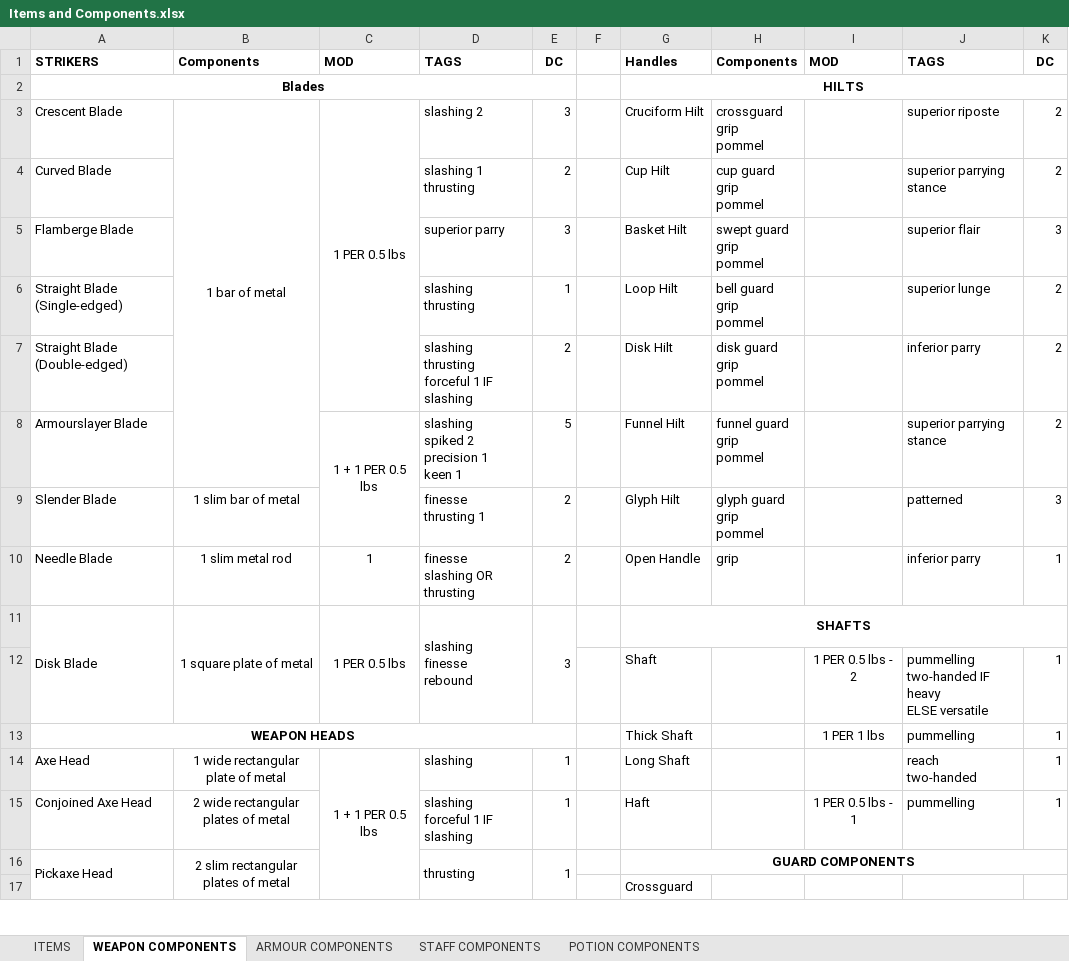
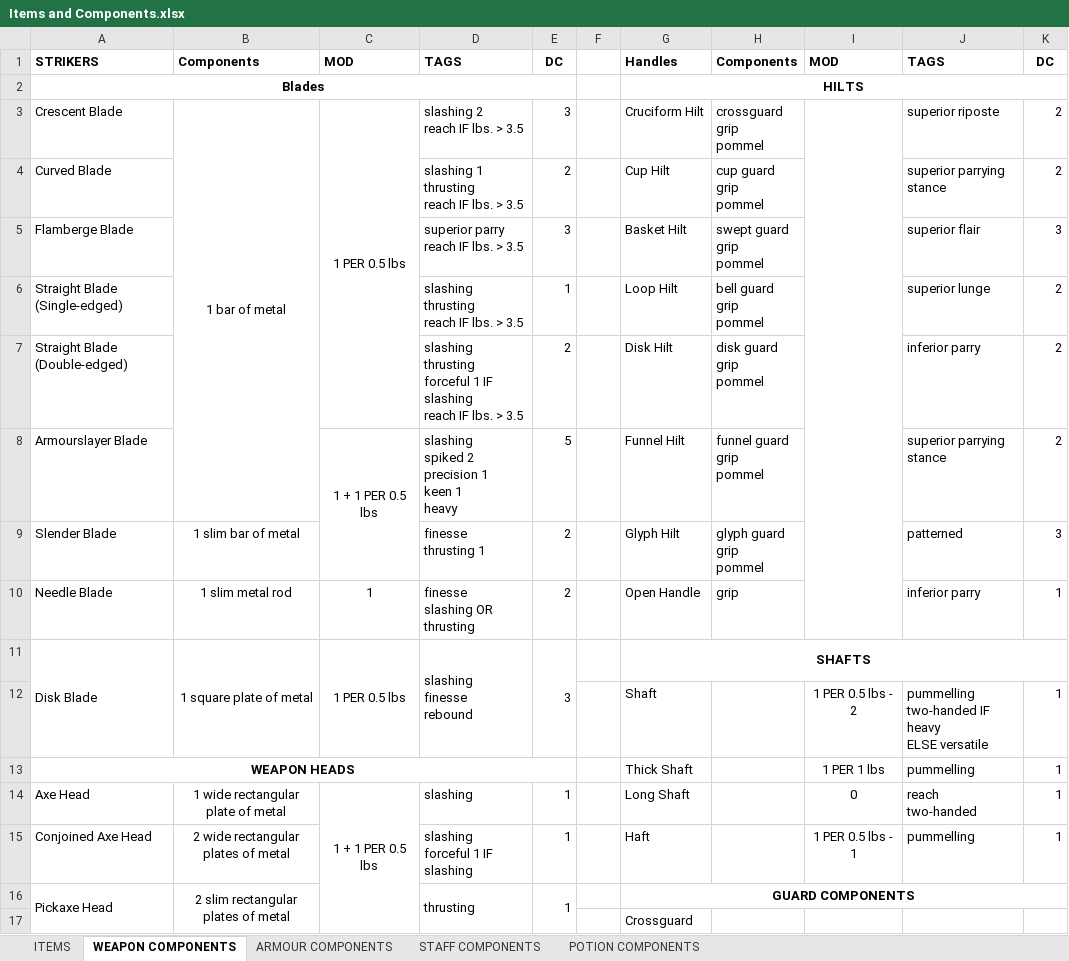
Before and after one commit to FurukizuKishi/materials_and_crafting, an Excel workbook: Items and Components.xlsx, sheet WEAPON COMPONENTS, drawn as a sheet; only a part is shown; values as stored, in another font and other column widths than the file's, no borders; ↵ is a line break in a cell; the diff covers the shown part only; the diff names each change by its address in the sheet, - before the commit and + after, or states it on an @@ line.

Commit message:
refined the weighting and categorisation of weapons and components.

```diff
--- a/Items and Components.xlsx (sheet WEAPON COMPONENTS)
+++ b/Items and Components.xlsx (sheet WEAPON COMPONENTS)
-D3: slashing 2
+D3: slashing 2 ↵ reach IF lbs. > 3.5
+I3:I10 merged
-D4: slashing 1 ↵ thrusting
+D4: slashing 1 ↵ thrusting ↵ reach IF lbs. > 3.5
-D5: superior parry
+D5: superior parry ↵ reach IF lbs. > 3.5
-D6: slashing ↵ thrusting
+D6: slashing ↵ thrusting ↵ reach IF lbs. > 3.5
-D7: …IF slashing
+D7: …IF slashing ↵ reach IF lbs. > 3.5
-D8: slashing ↵ spiked 2 ↵ precision 1 ↵ keen 1
+D8: slashing ↵ spiked 2 ↵ precision 1 ↵ keen 1 ↵ heavy
-I14: (empty)
+I14: 0
+I17:I30 merged
```
Also changed, not shown: 1 added row, 1 removed row, 5 edited cells and merged cells elsewhere in this sheet, sheet ITEMS, sheet ARMOUR COMPONENTS, Tags and Affinities.xlsx, 1 other file.
